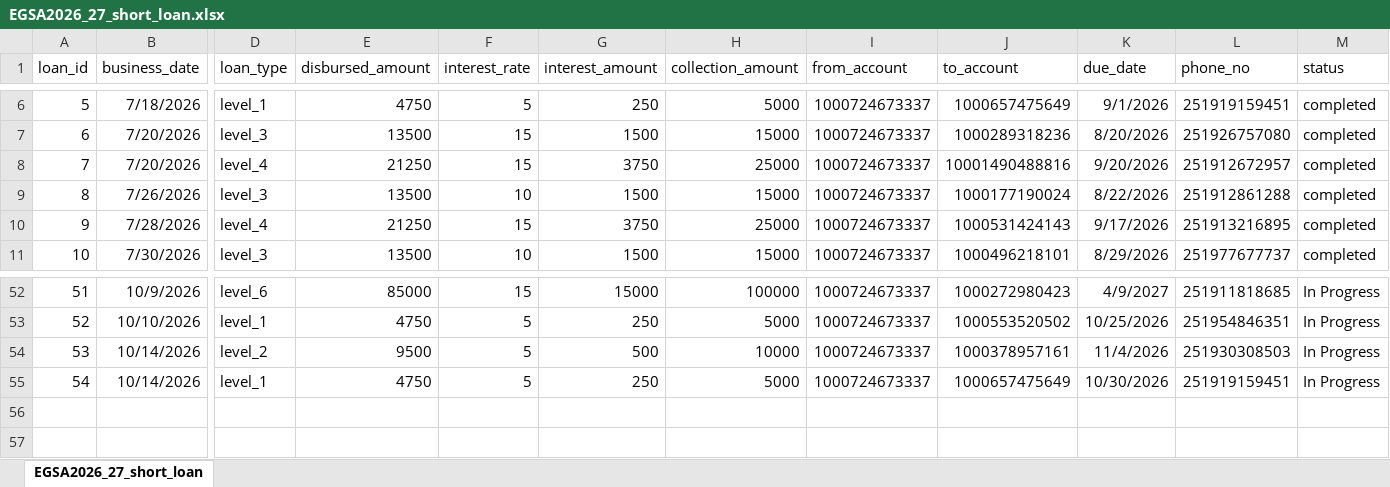
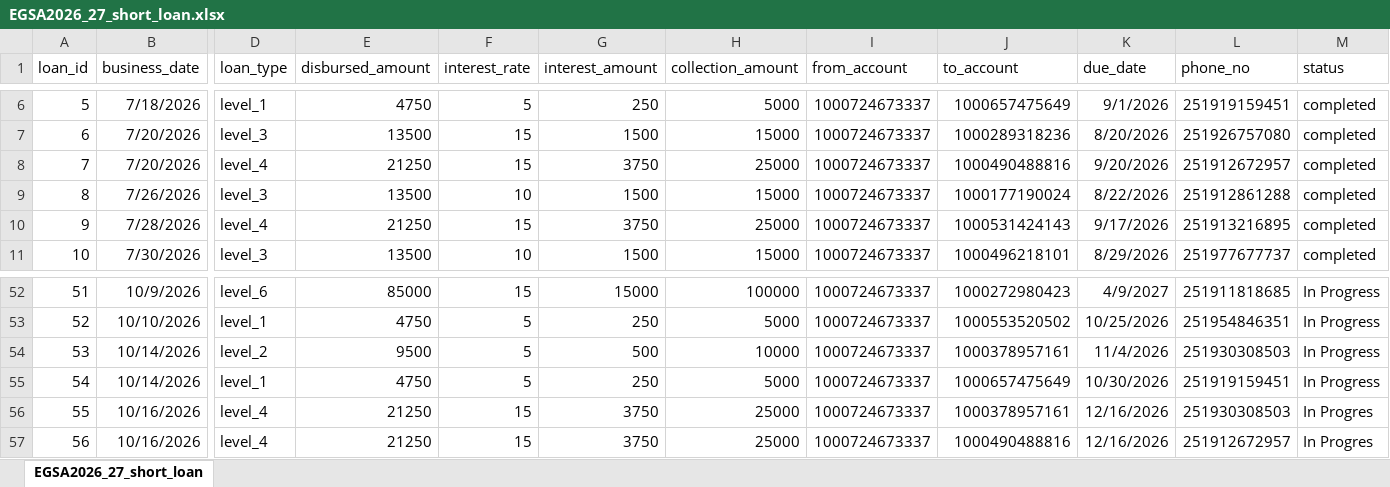
Before and after one commit to Walfaanaa/egsa2026_27_short_term_loan, an Excel workbook: EGSA2026_27_short_loan.xlsx, sheet EGSA2026_27_short_loan, drawn as a sheet; only a part is shown, gaps mark what is left out; values as stored, in another font and other column widths than the file's, no borders; rows hold the shown columns only; the diff names each change by its address in the sheet, - before the commit and + after, or states it on an @@ line.

Commit message:
Add files via upload

```diff
--- a/EGSA2026_27_short_loan.xlsx (sheet EGSA2026_27_short_loan)
+++ b/EGSA2026_27_short_loan.xlsx (sheet EGSA2026_27_short_loan)
-J8 (to_account): 10001490488816
+J8 (to_account): 1000490488816
+row 56: 55 | 10/16/2026 | level_4 | 21250 | 15 | 3750 | 25000 | 1000724673337 | 1000378957161 | 12/16/2026 | 251930308503 | In Progres
+row 57: 56 | 10/16/2026 | level_4 | 21250 | 15 | 3750 | 25000 | 1000724673337 | 1000490488816 | 12/16/2026 | 251912672957 | In Progres
```
